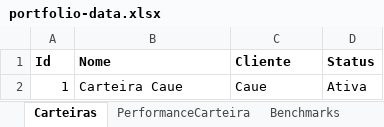
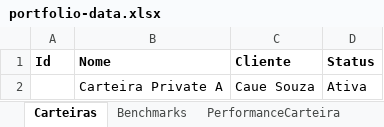
Before and after one commit to cauevds/RentabilidadeCarteira, an Excel workbook: RentabilidadeCarteira/portfolio-data.xlsx, sheet Carteiras, drawn as a sheet; values as stored, in another font and other column widths than the file's, no borders; removed rows and columns are numbered as before the commit, all else as after; the diff names each change by its address in the sheet, - before the commit and + after, or states it on an @@ line.

```diff
--- a/RentabilidadeCarteira/portfolio-data.xlsx (sheet Carteiras)
+++ b/RentabilidadeCarteira/portfolio-data.xlsx (sheet Carteiras)
@@ sheet tab order changed: Carteiras | Benchmarks | PerformanceCarteira @@
-row 2: 1 | Carteira Caue | Caue | Ativa
+row 2:  | Carteira Private A | Caue Souza | Ativa
```
Also changed, not shown: sheet PerformanceBenchmark, sheet PerformanceCarteira, sheet Benchmarks, 1 other file.
